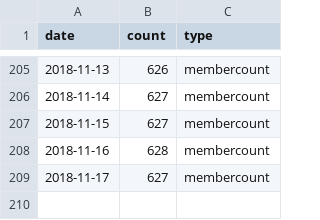
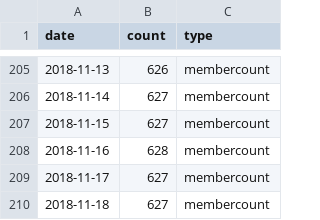
Before and after one commit to rusershamburg/rusershamburg.github.io, a CSV file: stats/members_csv.csv, drawn as a sheet; only a part is shown, gaps mark what is left out.

Commit message:
data_update: 2018-11-18 22:37:06

```diff
--- a/stats/members_csv.csv
+++ b/stats/members_csv.csv
@@ -209 +209,2 @@
 2018-11-17,627,"membercount"
+2018-11-18,627,"membercount"
```
Also changed, not shown: stats/rating_csv.csv, 2 other files.
